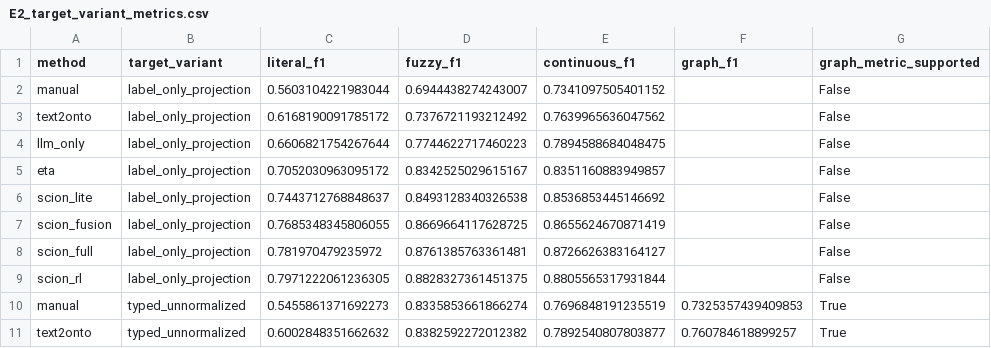
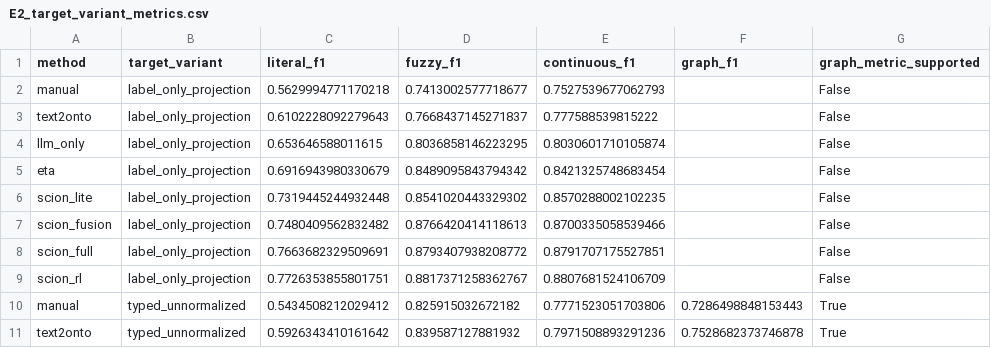
Before and after one commit to wandugu/paper_scion, a CSV file: rebuttal/outputs/E2_target_variant_metrics.csv, drawn as a sheet; only a part is shown; the diff covers the shown part only; the diff names each change by its address in the sheet, - before the commit and + after, or states it on an @@ line.

```diff
--- a/rebuttal/outputs/E2_target_variant_metrics.csv
+++ b/rebuttal/outputs/E2_target_variant_metrics.csv
-C2 (literal_f1): 0.5603104221983044
+C2 (literal_f1): 0.5629994771170218
-D2 (fuzzy_f1): 0.6944438274243007
+D2 (fuzzy_f1): 0.7413002577718677
-E2 (continuous_f1): 0.7341097505401152
+E2 (continuous_f1): 0.7527539677062793
-C3 (literal_f1): 0.6168190091785172
+C3 (literal_f1): 0.6102228092279643
-D3 (fuzzy_f1): 0.7376721193212492
+D3 (fuzzy_f1): 0.7668437145271837
-E3 (continuous_f1): 0.7639965636047562
+E3 (continuous_f1): 0.777588539815222
-C4 (literal_f1): 0.6606821754267644
+C4 (literal_f1): 0.653646588011615
-D4 (fuzzy_f1): 0.7744622717460223
+D4 (fuzzy_f1): 0.8036858146223295
-E4 (continuous_f1): 0.7894588684048475
+E4 (continuous_f1): 0.8030601710105874
-C5 (literal_f1): 0.7052030963095172
+C5 (literal_f1): 0.6916943980330679
-D5 (fuzzy_f1): 0.8342525029615167
+D5 (fuzzy_f1): 0.8489095843794342
-E5 (continuous_f1): 0.8351160883949857
+E5 (continuous_f1): 0.8421325748683454
-C6 (literal_f1): 0.7443712768848637
+C6 (literal_f1): 0.7319445244932448
-D6 (fuzzy_f1): 0.8493128340326538
+D6 (fuzzy_f1): 0.8541020443329302
-E6 (continuous_f1): 0.8536853445146692
+E6 (continuous_f1): 0.8570288002102235
-C7 (literal_f1): 0.7685348345806055
+C7 (literal_f1): 0.7480409562832482
-D7 (fuzzy_f1): 0.8669664117628725
+D7 (fuzzy_f1): 0.8766420414118613
-E7 (continuous_f1): 0.8655624670871419
+E7 (continuous_f1): 0.8700335058539466
-C8 (literal_f1): 0.781970479235972
+C8 (literal_f1): 0.7663682329509691
-D8 (fuzzy_f1): 0.8761385763361481
+D8 (fuzzy_f1): 0.8793407938208772
-E8 (continuous_f1): 0.8726626383164127
+E8 (continuous_f1): 0.8791707175527851
-C9 (literal_f1): 0.7971222061236305
+C9 (literal_f1): 0.7726353855801751
-D9 (fuzzy_f1): 0.8828327361451375
+D9 (fuzzy_f1): 0.8817371258362767
-E9 (continuous_f1): 0.8805565317931844
+E9 (continuous_f1): 0.8807681524106709
-C10 (literal_f1): 0.5455861371692273
+C10 (literal_f1): 0.5434508212029412
-D10 (fuzzy_f1): 0.8335853661866274
+D10 (fuzzy_f1): 0.825915032672182
-E10 (continuous_f1): 0.7696848191235519
+E10 (continuous_f1): 0.7771523051703806
-F10 (graph_f1): 0.7325357439409853
+F10 (graph_f1): 0.7286498848153443
-C11 (literal_f1): 0.6002848351662632
+C11 (literal_f1): 0.5926343410161642
-D11 (fuzzy_f1): 0.8382592272012382
+D11 (fuzzy_f1): 0.839587127881932
-E11 (continuous_f1): 0.7892540807803877
+E11 (continuous_f1): 0.7971508893291236
-F11 (graph_f1): 0.760784618899257
+F11 (graph_f1): 0.7528682373746878
```
Also changed, not shown: 40 edited cells elsewhere in this file, rebuttal/outputs/E1_main_metrics.csv, rebuttal/outputs/E3_error_profile.csv, 26 other files.
